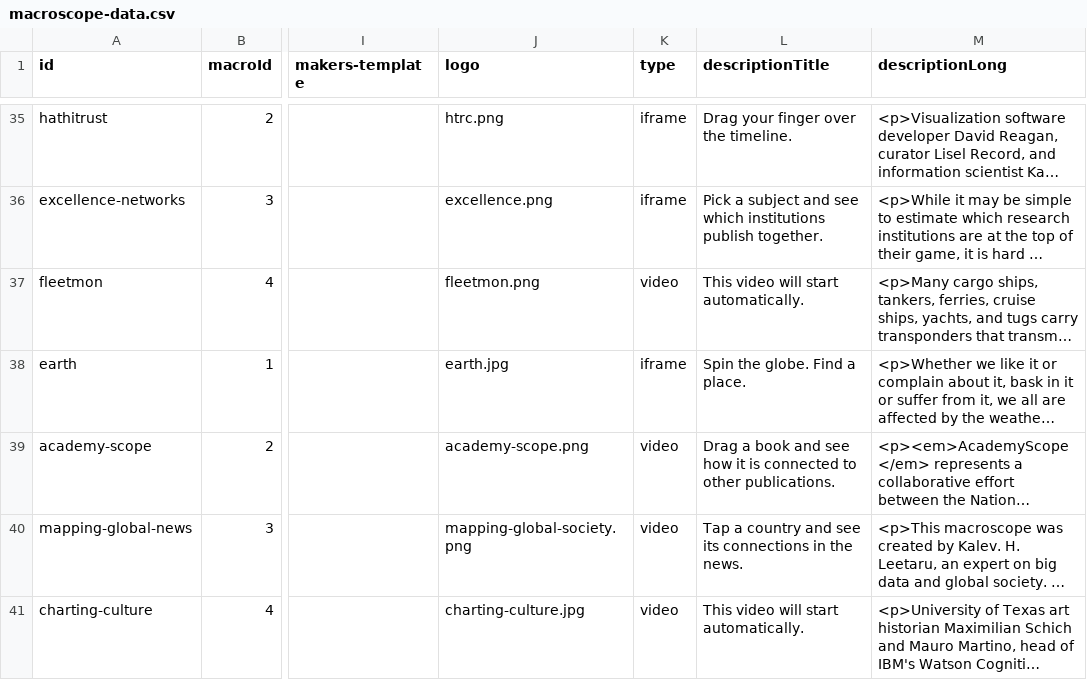
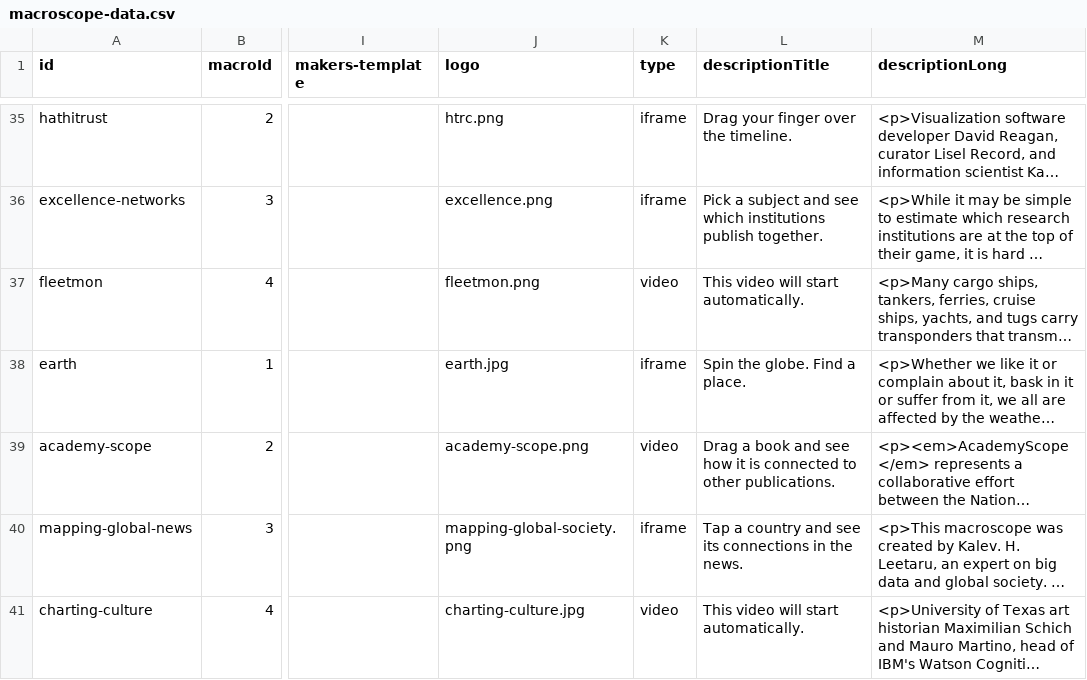
Before and after one commit to cns-iu/macroscope-kiosk, a CSV file: src/assets/data/macroscope-data.csv, drawn as a sheet; only a part is shown, gaps mark what is left out; long unchanged cells end in …; the diff names each change by its address in the sheet, - before the commit and + after, or states it on an @@ line.

Commit message:
video => iframe

```diff
--- a/src/assets/data/macroscope-data.csv
+++ b/src/assets/data/macroscope-data.csv
-K40 (type): video
+K40 (type): iframe
```
